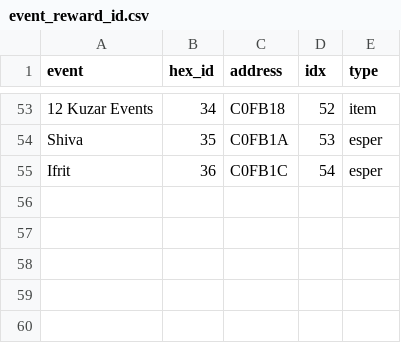
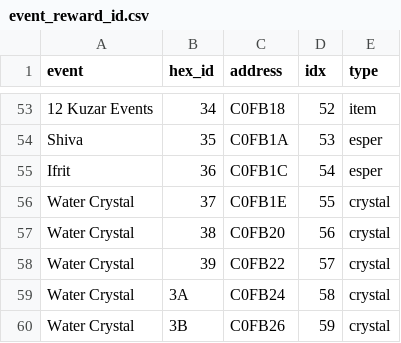
Before and after one commit to caerulius/FFVCareerDay, a CSV file: data/event_reward_id.csv, drawn as a sheet; only a part is shown, gaps mark what is left out; the diff names each change by its address in the sheet, - before the commit and + after, or states it on an @@ line.

Commit message:
chest/event rando cleanup

```diff
--- a/data/event_reward_id.csv
+++ b/data/event_reward_id.csv
+row 56: Water Crystal | 37 | C0FB1E | 55 | crystal
+row 57: Water Crystal | 38 | C0FB20 | 56 | crystal
+row 58: Water Crystal | 39 | C0FB22 | 57 | crystal
+row 59: Water Crystal | 3A | C0FB24 | 58 | crystal
+row 60: Water Crystal | 3B | C0FB26 | 59 | crystal
```
Also changed, not shown: 1 other file.
